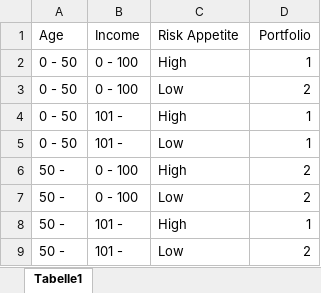
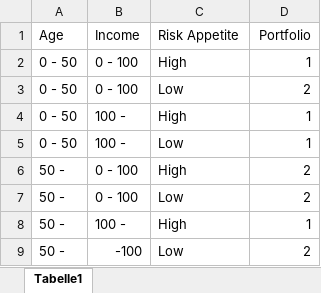
Before and after one commit to HSLU-IFZ-Competence-Center-Investments/GPT_for_Financial_Advice, an Excel workbook: RuleBasedPortfolios.xlsx, sheet Tabelle1, drawn as a sheet; values as stored, in another font and other column widths than the file's, no borders; the diff names each change by its address in the sheet, - before the commit and + after, or states it on an @@ line.

```diff
--- a/RuleBasedPortfolios.xlsx (sheet Tabelle1)
+++ b/RuleBasedPortfolios.xlsx (sheet Tabelle1)
-B4:B5 (Income): 101 -
+B4:B5 (Income): 100 -
-B8 (Income): 101 -
+B8 (Income): 100 -
-B9 (Income): 101 -
+B9 (Income): -100
```
Also changed, not shown: 9 other files.
